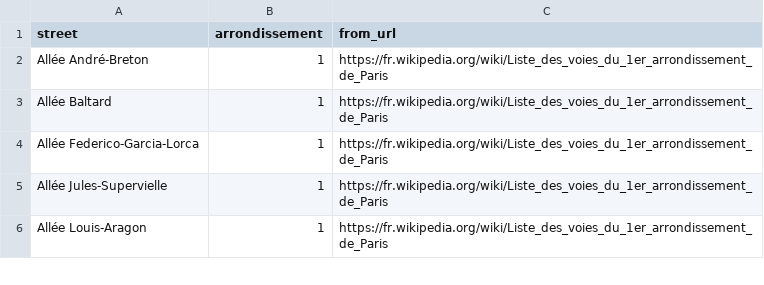
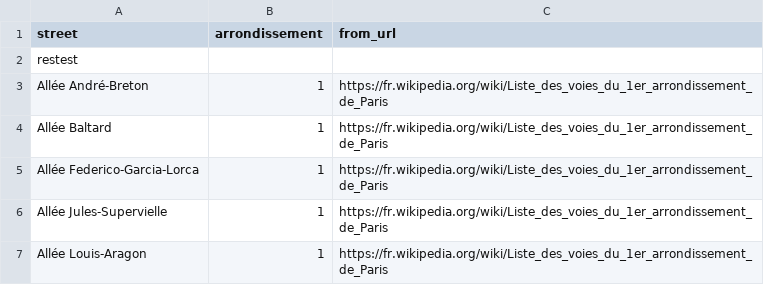
Before and after one commit to lexman/tutorial-scraping-paris-streets, a CSV file: data/paris-streets.csv, drawn as a sheet; only a part is shown; the diff names each change by its address in the sheet, - before the commit and + after, or states it on an @@ line.

Commit message:
Retest

```diff
--- a/data/paris-streets.csv
+++ b/data/paris-streets.csv
+row 2: restest
```
